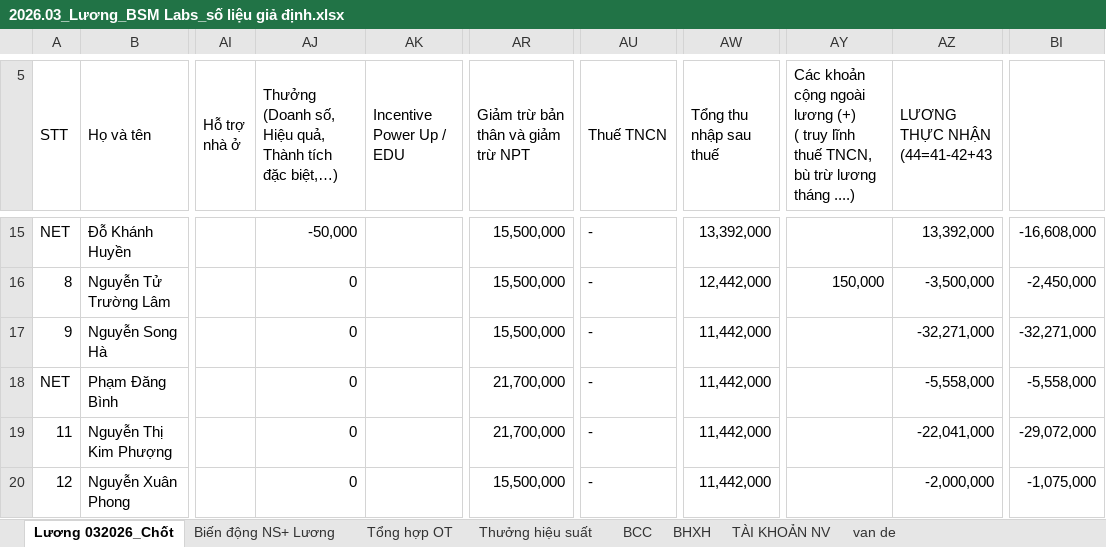
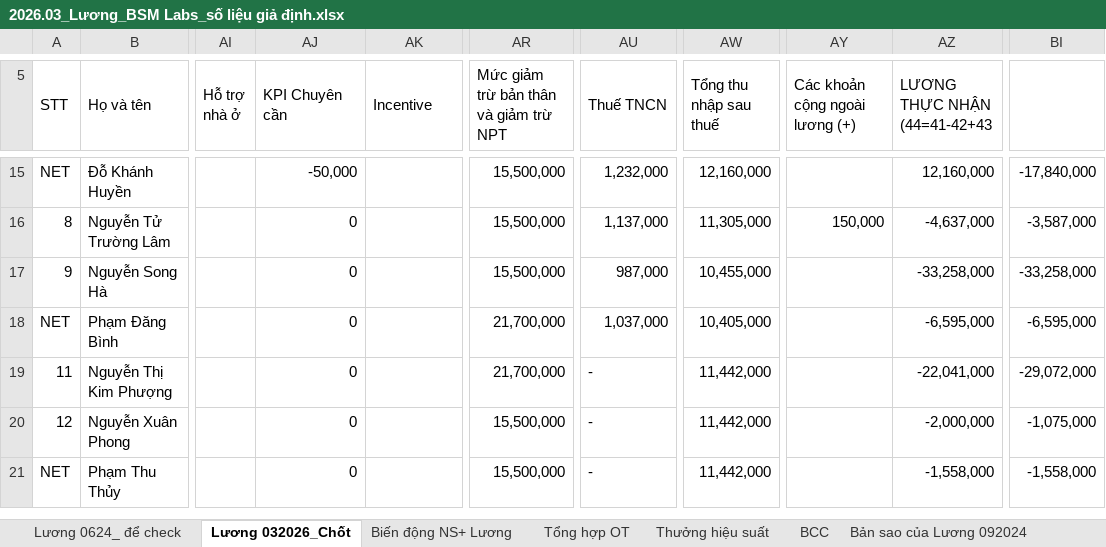
Before and after one commit to nsongha/BSM-PhieuLuong, an Excel workbook: docs/2026.03_Lương_BSM Labs_số liệu giả định.xlsx, sheet Lương 032026_Chốt, drawn as a sheet; only a part is shown, gaps mark what is left out; the shorter side is filled out with more unchanged rows; values as stored, in another font and other column widths than the file's, no cell formats; charts and pictures not drawn; ↵ is a line break in a cell; the diff covers the shown part only; the diff names each change by its address in the sheet, - before the commit and + after, or states it on an @@ line.

```diff
--- a/docs/2026.03_Lương_BSM Labs_số liệu giả định.xlsx (sheet Lương 032026_Chốt)
+++ b/docs/2026.03_Lương_BSM Labs_số liệu giả định.xlsx (sheet Lương 032026_Chốt)
@@ sheet tab unhidden: Lương 0624_ để check @@
@@ sheet tab unhidden: Bản sao của Lương 092024 @@
-AJ5: Thưởng (Doanh số, Hiệu quả, Thành tích đặc biệt,…)
+AJ5: KPI Chuyên cần
-AK5: Incentive Power Up / EDU
+AK5: Incentive
-AR5: Giảm trừ bản thân và giảm trừ NPT
+AR5: Mức giảm trừ bản thân và giảm trừ NPT
-AY5: …lương (+) ↵ ( truy lĩnh thuế TNCN, bù trừ lương tháng ....)
+AY5: …lương (+)
-AU15 (Thuế TNCN): -
+AU15 (Thuế TNCN): 1,232,000
-AW15 (Tổng thu nhập sau thuế): 13,392,000
+AW15 (Tổng thu nhập sau thuế): 12,160,000
-AZ15 (LƯƠNG THỰC NHẬN (44=41-42+43): 13,392,000
+AZ15 (LƯƠNG THỰC NHẬN (44=41-42+43): 12,160,000
-BI15: -16,608,000
+BI15: -17,840,000
-AU16 (Thuế TNCN): -
+AU16 (Thuế TNCN): 1,137,000
-AW16 (Tổng thu nhập sau thuế): 12,442,000
+AW16 (Tổng thu nhập sau thuế): 11,305,000
-AZ16 (LƯƠNG THỰC NHẬN (44=41-42+43): -3,500,000
+AZ16 (LƯƠNG THỰC NHẬN (44=41-42+43): -4,637,000
-BI16: -2,450,000
+BI16: -3,587,000
-AU17 (Thuế TNCN): -
+AU17 (Thuế TNCN): 987,000
-AW17 (Tổng thu nhập sau thuế): 11,442,000
+AW17 (Tổng thu nhập sau thuế): 10,455,000
-AZ17 (LƯƠNG THỰC NHẬN (44=41-42+43): -32,271,000
+AZ17 (LƯƠNG THỰC NHẬN (44=41-42+43): -33,258,000
-BI17: -32,271,000
+BI17: -33,258,000
-AU18 (Thuế TNCN): -
+AU18 (Thuế TNCN): 1,037,000
-AW18 (Tổng thu nhập sau thuế): 11,442,000
+AW18 (Tổng thu nhập sau thuế): 10,405,000
-AZ18 (LƯƠNG THỰC NHẬN (44=41-42+43): -5,558,000
+AZ18 (LƯƠNG THỰC NHẬN (44=41-42+43): -6,595,000
-BI18: -5,558,000
+BI18: -6,595,000
```
Also changed, not shown: 65 edited cells elsewhere in this sheet, sheet BHXH, sheet Thưởng hiệu suất, other sheet tabs, cell formats, formulas that keep their value, hidden cells, charts or pictures, 3 other files.
